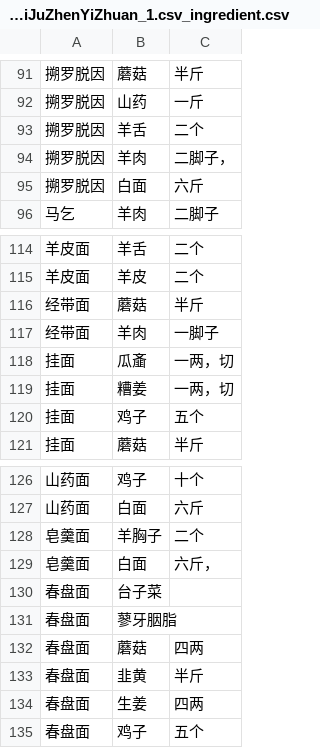
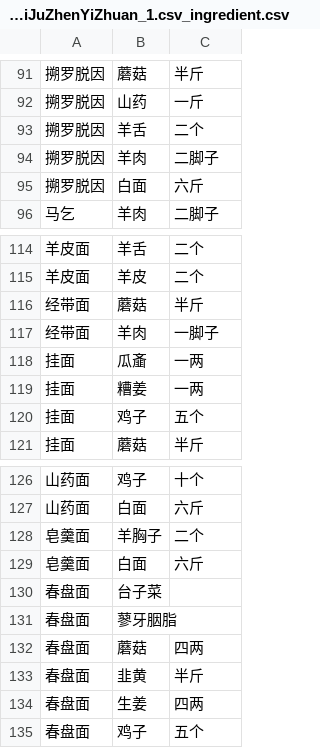
Before and after one commit to changchuntzu0618/DH405-CookingBook, a CSV file: ingredient/v1_JuanDiYiJuZhenYiZhuan_1.csv_ingredient.csv, drawn as a sheet; only a part is shown, gaps mark what is left out.

```diff
--- a/ingredient/v1_JuanDiYiJuZhenYiZhuan_1.csv_ingredient.csv
+++ b/ingredient/v1_JuanDiYiJuZhenYiZhuan_1.csv_ingredient.csv
@@ -93,3 +93,3 @@
 搠罗脱因,羊舌,二个
-搠罗脱因,羊肉,二脚子，
+搠罗脱因,羊肉,二脚子
 搠罗脱因,白面,六斤
@@ -117,4 +117,4 @@
 经带面,羊肉,一脚子
-挂面,瓜齑,一两，切
-挂面,糟姜,一两，切
+挂面,瓜齑,一两
+挂面,糟姜,一两
 挂面,鸡子,五个
@@ -128,3 +128,3 @@
 皂羹面,羊胸子,二个
-皂羹面,白面,六斤，
+皂羹面,白面,六斤
 春盘面,台子菜,
```
Also changed, not shown: ingredient/v1_JuanDiErShiLiaoZhuBing.csv_ingredient.csv.
